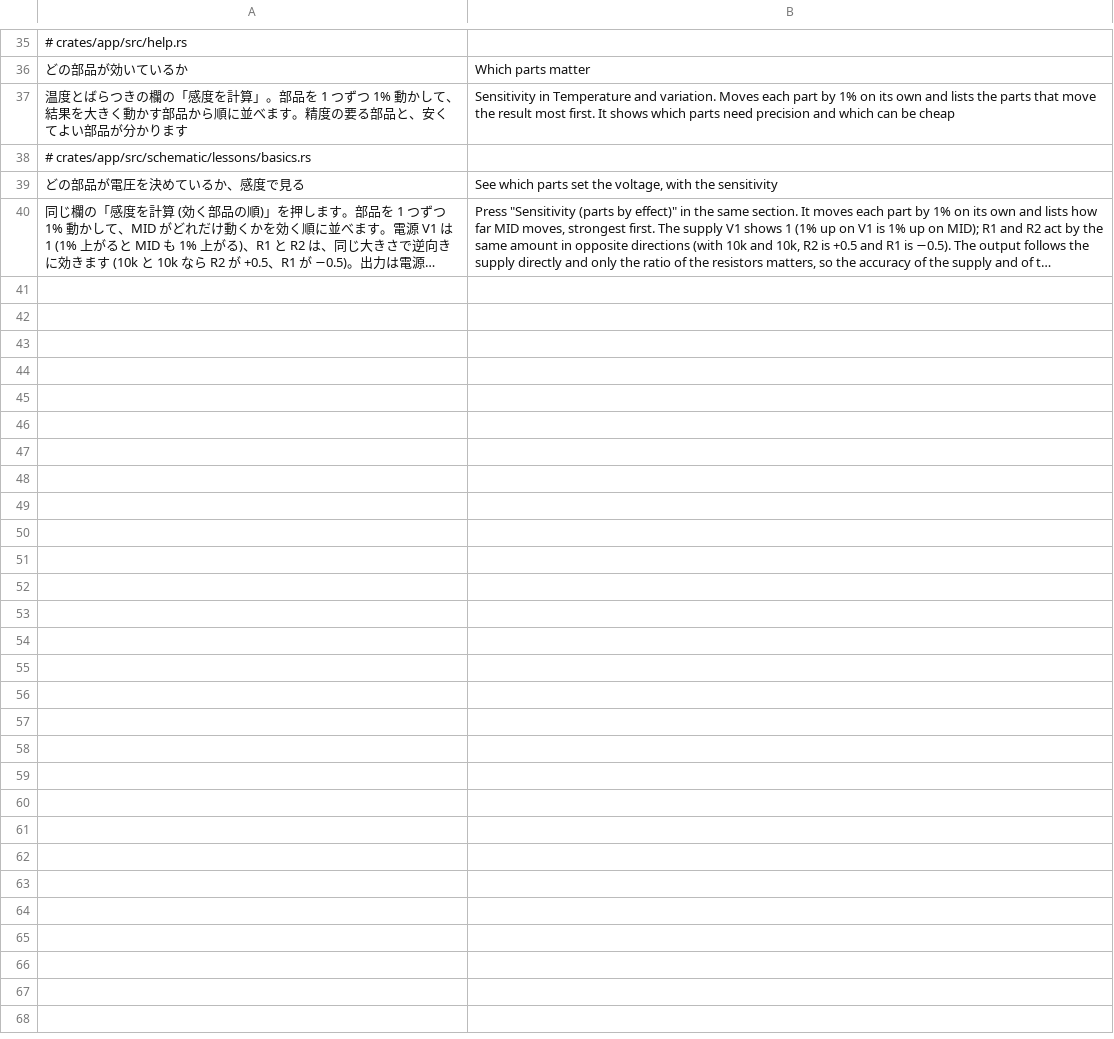
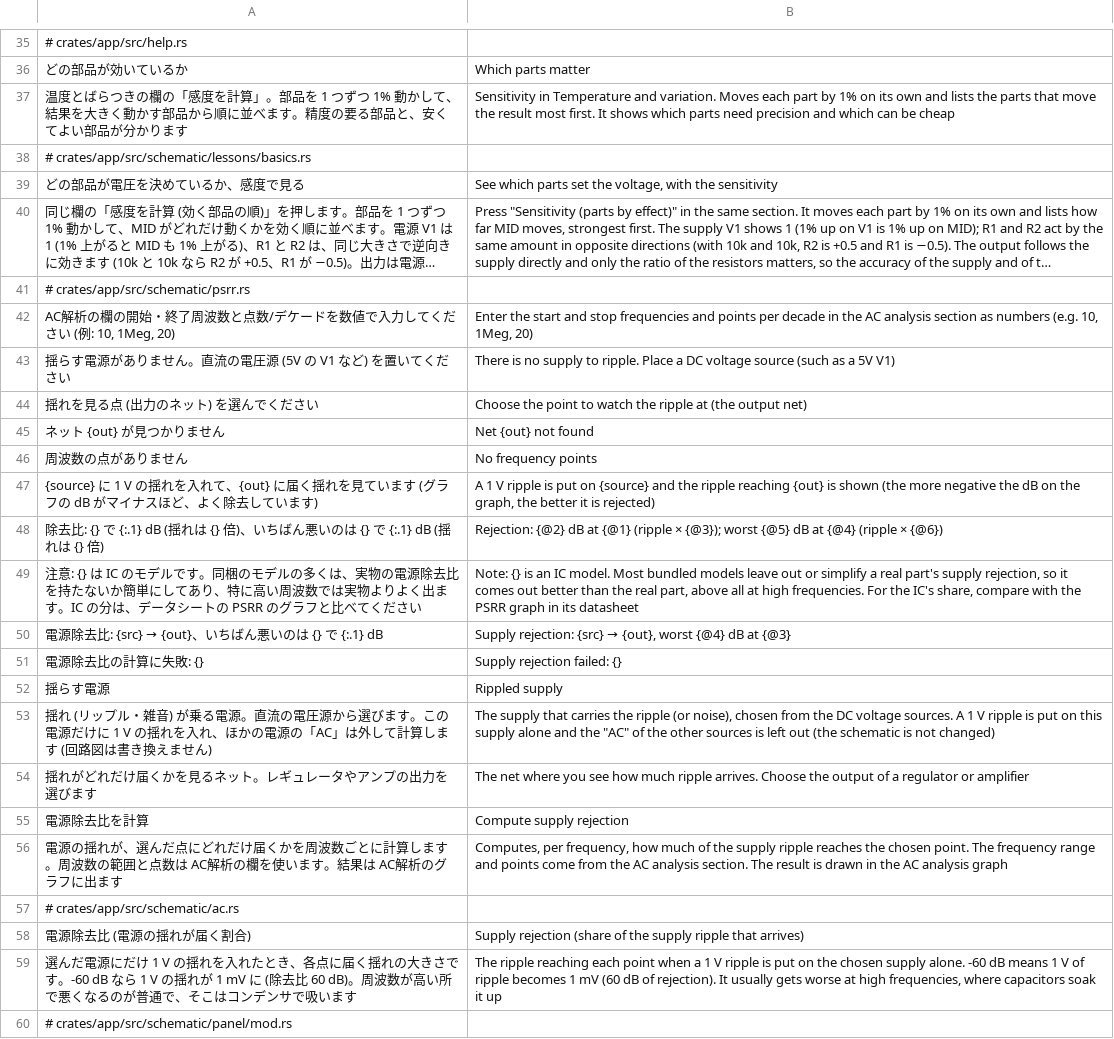
Before and after one commit to K2EXTER/circuitCad, a TSV file: crates/i18n/en/p3_14.tsv, drawn as a sheet; only a part is shown, gaps mark what is left out; long unchanged cells end in …; the diff covers the shown part only; the diff names each change by its address in the sheet, - before the commit and + after, or states it on an @@ line.

```diff
--- a/crates/i18n/en/p3_14.tsv
+++ b/crates/i18n/en/p3_14.tsv
+row 41: # crates/app/src/schematic/psrr.rs
+row 42: AC解析の欄の開始・終了周波数と点数/デケードを数値で入力してください (例: 10, 1Meg, 20) | Enter the start and stop frequencies and points per decade in the AC analysis section as numbers (e.g. 10, 1Meg, 20)
+row 43: 揺らす電源がありません。直流の電圧源 (5V の V1 など) を置いてください | There is no supply to ripple. Place a DC voltage source (such as a 5V V1)
+row 44: 揺れを見る点 (出力のネット) を選んでください | Choose the point to watch the ripple at (the output net)
+row 45: ネット {out} が見つかりません | Net {out} not found
+row 46: 周波数の点がありません | No frequency points
+row 47: {source} に 1 V の揺れを入れて、{out} に届く揺れを見ています (グラフの dB がマイナスほど、よく除去しています) | A 1 V ripple is put on {source} and the ripple reaching {out} is shown (the more negative the dB on the graph, the better it is rejected)
+row 48: 除去比: {} で {:.1} dB (揺れは {} 倍)、いちばん悪いのは {} で {:.1} dB (揺れは {} 倍) | Rejection: {@2} dB at {@1} (ripple × {@3}); worst {@5} dB at {@4} (ripple × {@6})
+row 49: 注意: {} は IC のモデルです。同梱のモデルの多くは、実物の電源除去比を持たないか簡単にしてあり、特に高い周波数では実物よりよく出ます。IC の分は、データシートの PSRR のグラフと比べてください | Note: {} is an IC model. Most bundled models leave out or simplify a real part's supply rejection, so it comes out better than the real part, above all at high frequencies. For the IC's share, compare with the PSRR graph in its datasheet
+row 50: 電源除去比: {src} → {out}、いちばん悪いのは {} で {:.1} dB | Supply rejection: {src} → {out}, worst {@4} dB at {@3}
+row 51: 電源除去比の計算に失敗: {} | Supply rejection failed: {}
+row 52: 揺らす電源 | Rippled supply
+row 53: 揺れ (リップル・雑音) が乗る電源。直流の電圧源から選びます。この電源だけに 1 V の揺れを入れ、ほかの電源の「AC」は外して計算します (回路図は書き換えません) | The supply that carries the ripple (or noise), chosen from the DC voltage sources. A 1 V ripple is put on this supply alone and the "AC" of the other sources is left out (the schematic is not changed)
+row 54: 揺れがどれだけ届くかを見るネット。レギュレータやアンプの出力を選びます | The net where you see how much ripple arrives. Choose the output of a regulator or amplifier
+row 55: 電源除去比を計算 | Compute supply rejection
+row 56: 電源の揺れが、選んだ点にどれだけ届くかを周波数ごとに計算します。周波数の範囲と点数は AC解析の欄を使います。結果は AC解析のグラフに出ます | Computes, per frequency, how much of the supply ripple reaches the chosen point. The frequency range and points come from the AC analysis section. The result is drawn in the AC analysis graph
+row 57: # crates/app/src/schematic/ac.rs
+row 58: 電源除去比 (電源の揺れが届く割合) | Supply rejection (share of the supply ripple that arrives)
+row 59: 選んだ電源にだけ 1 V の揺れを入れたとき、各点に届く揺れの大きさです。-60 dB なら 1 V の揺れが 1 mV に (除去比 60 dB)。周波数が高い所で悪くなるのが普通で、そこはコンデンサで吸います | The ripple reaching each point when a 1 V ripple is put on the chosen supply alone. -60 dB means 1 V of ripple becomes 1 mV (60 dB of rejection). It usually gets worse at high frequencies, where capacitors soak it up
+row 60: # crates/app/src/schematic/panel/mod.rs
```
Also changed, not shown: 10 added rows elsewhere in this file, 23 other files.
